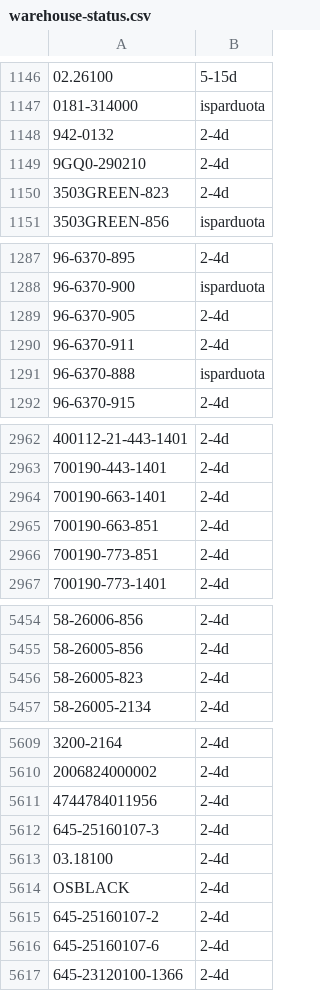
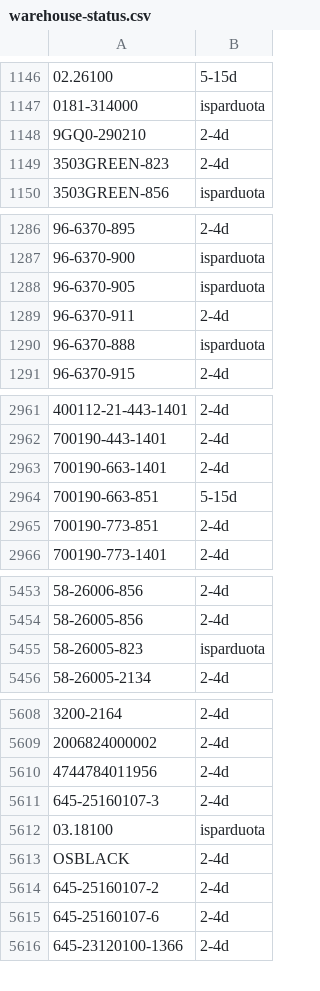
Before and after one commit to Automeskos/mototop-feeds, a CSV file: feeds/warehouse-status.csv, drawn as a sheet; only a part is shown, gaps mark what is left out; removed rows and columns are numbered as before the commit, all else as after; the diff covers the shown part only; the diff names each change by its address in the sheet, - before the commit and + after, or states it on an @@ line.

```diff
--- a/feeds/warehouse-status.csv
+++ b/feeds/warehouse-status.csv
-row 1148: 942-0132 | 2-4d
-B1288: 2-4d
+B1288: isparduota
-B2964: 2-4d
+B2964: 5-15d
-B5455: 2-4d
+B5455: isparduota
-B5612: 2-4d
+B5612: isparduota
```
Also changed, not shown: 38 added rows elsewhere in this file, 6 other files.
